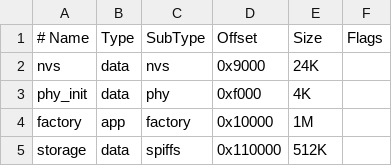
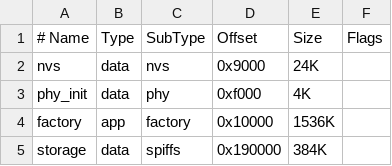
Before and after one commit to ogghst/Eframe, a CSV file: partitions.csv, drawn as a sheet.

```diff
--- a/partitions.csv
+++ b/partitions.csv
@@ -3,3 +3,3 @@ nvs,        data, nvs,     0x9000,    24K,
 phy_init,   data, phy,     0xf000,    4K,
-factory,    app,  factory, 0x10000,   1M,
-storage,    data, spiffs,  0x110000,  512K,
+factory,    app,  factory, 0x10000,   1536K,
+storage,    data, spiffs,  0x190000,  384K,
```
Also changed, not shown: 53 other files.
